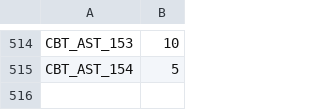
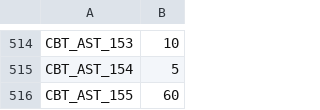
Before and after one commit to carrino/Coq-BBB4, a TSV file: tools/closeouttr/ci_costs.tsv, drawn as a sheet; only a part is shown, gaps mark what is left out; the diff names each change by its address in the sheet, - before the commit and + after, or states it on an @@ line.

```diff
--- a/tools/closeouttr/ci_costs.tsv
+++ b/tools/closeouttr/ci_costs.tsv
+row 516: CBT_AST_155 | 60
```
Also changed, not shown: closeouttr_boarded.tsv, 9 other files.
